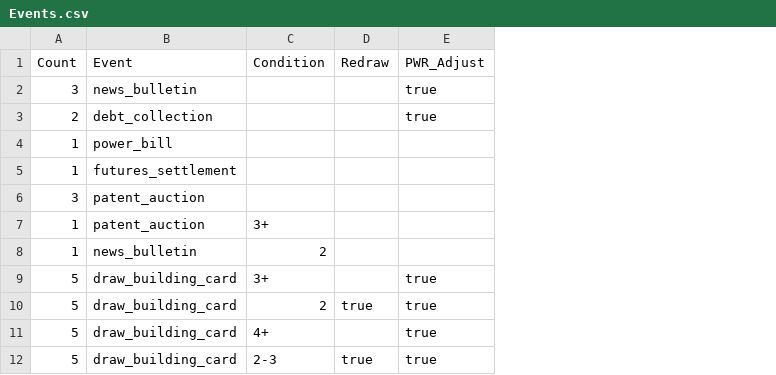
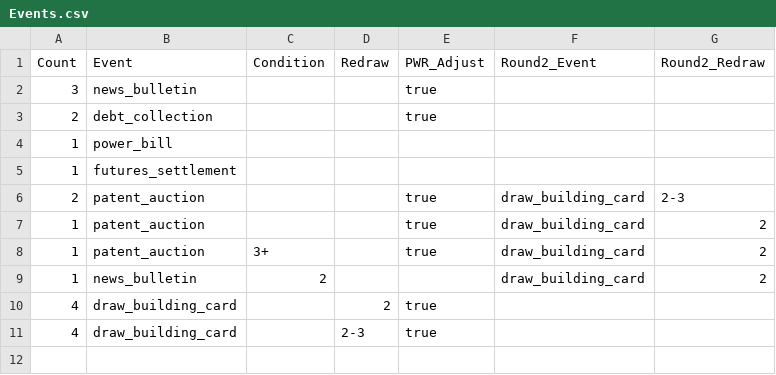
Before and after one commit to SorenJohnson/play-test-explorer, a CSV file: frontend/data/game/my_project/data/Events.csv, drawn as a sheet; removed rows and columns are numbered as before the commit, all else as after; the diff names each change by its address in the sheet, - before the commit and + after, or states it on an @@ line.

```diff
--- a/frontend/data/game/my_project/data/Events.csv
+++ b/frontend/data/game/my_project/data/Events.csv
+column F (Round2_Event), rows 8-9: draw_building_card | draw_building_card
+column G (Round2_Redraw), rows 8-9: 2 | 2
-row 6: 3 | patent_auction
+row 6: 2 | patent_auction |  |  | true | draw_building_card | 2-3
+row 7: 1 | patent_auction |  |  | true | draw_building_card | 2
-E8 (PWR_Adjust): (empty)
+E8 (PWR_Adjust): true
-row 9: 5 | draw_building_card | 3+ |  | true
-row 10: 5 | draw_building_card | 2 | true | true
-row 11: 5 | draw_building_card | 4+ |  | true
-row 12: 5 | draw_building_card | 2-3 | true | true
+row 10: 4 | draw_building_card |  | 2 | true
+row 11: 4 | draw_building_card |  | 2-3 | true
```
Also changed, not shown: frontend/data/game/my_project/data/Contracts.csv, frontend/data/game/my_project/data/News.csv, 27 other files.
